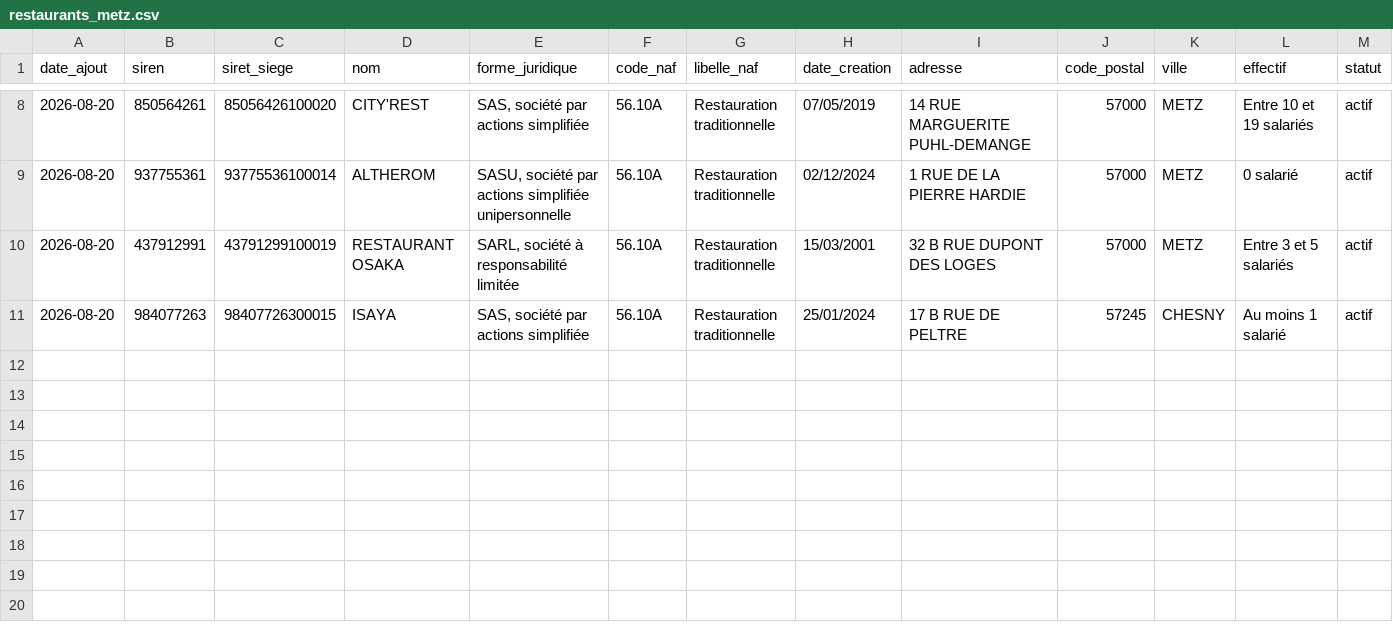
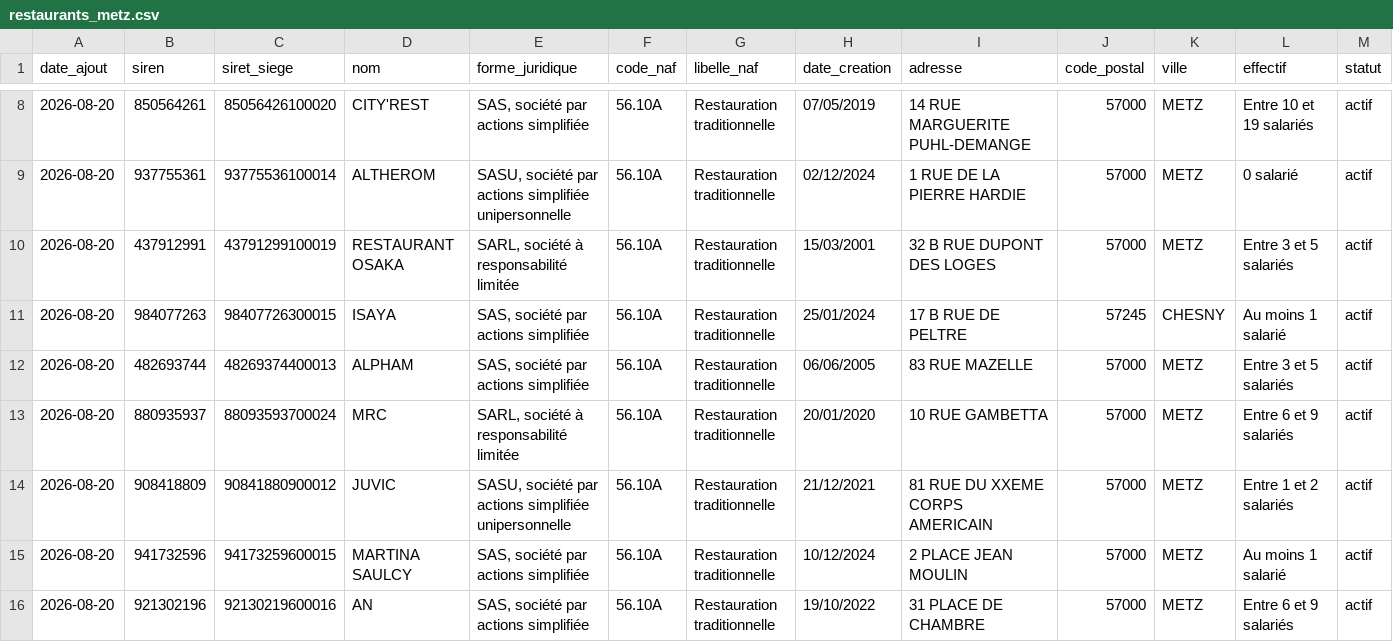
Before and after one commit to XAKLY/prospection, a CSV file: data/restaurants_metz.csv, drawn as a sheet; only a part is shown, gaps mark what is left out; rows hold the shown columns only; the diff names each change by its address in the sheet, - before the commit and + after, or states it on an @@ line.

```diff
--- a/data/restaurants_metz.csv
+++ b/data/restaurants_metz.csv
+row 12: 2026-08-20 | 482693744 | 48269374400013 | ALPHAM | SAS, société par actions simplifiée | 56.10A | Restauration traditionnelle | 06/06/2005 | 83 RUE MAZELLE | 57000 | METZ | Entre 3 et 5 salariés | actif
+row 13: 2026-08-20 | 880935937 | 88093593700024 | MRC | SARL, société à responsabilité limitée | 56.10A | Restauration traditionnelle | 20/01/2020 | 10 RUE GAMBETTA | 57000 | METZ | Entre 6 et 9 salariés | actif
+row 14: 2026-08-20 | 908418809 | 90841880900012 | JUVIC | SASU, société par actions simplifiée unipersonnelle | 56.10A | Restauration traditionnelle | 21/12/2021 | 81 RUE DU XXEME CORPS AMERICAIN | 57000 | METZ | Entre 1 et 2 salariés | actif
+row 15: 2026-08-20 | 941732596 | 94173259600015 | MARTINA SAULCY | SAS, société par actions simplifiée | 56.10A | Restauration traditionnelle | 10/12/2024 | 2 PLACE JEAN MOULIN | 57000 | METZ | Au moins 1 salarié | actif
+row 16: 2026-08-20 | 921302196 | 92130219600016 | AN | SAS, société par actions simplifiée | 56.10A | Restauration traditionnelle | 19/10/2022 | 31 PLACE DE CHAMBRE | 57000 | METZ | Entre 6 et 9 salariés | actif
```
Also changed, not shown: 2 other files.
